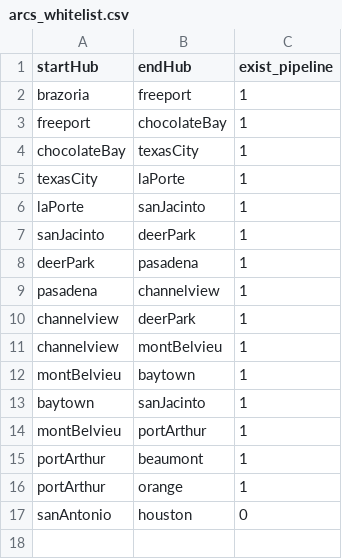
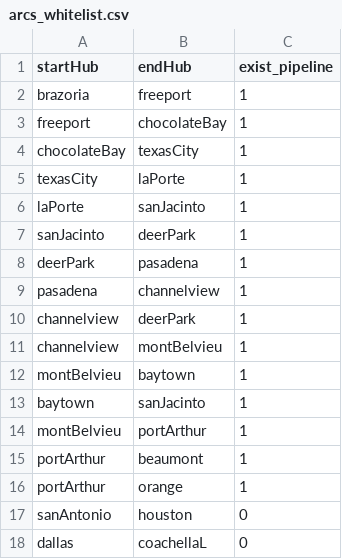
Before and after one commit to avlavelle/My_HOwDI, a CSV file: Version3/HOwDI/preprocessing/hub_dir/arcs_whitelist.csv, drawn as a sheet; the diff names each change by its address in the sheet, - before the commit and + after, or states it on an @@ line.

```diff
--- a/Version3/HOwDI/preprocessing/hub_dir/arcs_whitelist.csv
+++ b/Version3/HOwDI/preprocessing/hub_dir/arcs_whitelist.csv
+row 18: dallas | coachellaL | 0
```
Also changed, not shown: Version3/HOwDI/preprocessing/hub_dir/hubs.csv, 18 other files.
